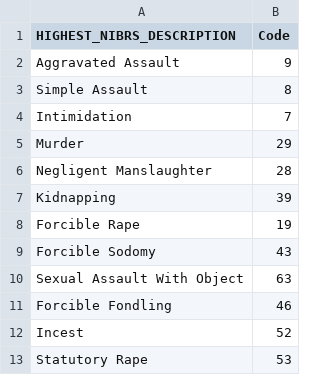
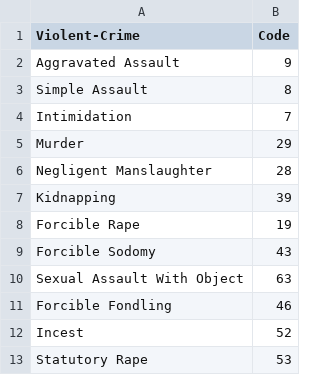
Before and after one commit to hburnt/Intro-to-ML-datasets, a CSV file: violent_crimes.csv, drawn as a sheet.

Commit message:
Update violent_crimes.csv

```diff
--- a/violent_crimes.csv
+++ b/violent_crimes.csv
@@ -1,2 +1,2 @@
-HIGHEST_NIBRS_DESCRIPTION,Code
+Violent-Crime,Code
 Aggravated Assault,9
```
